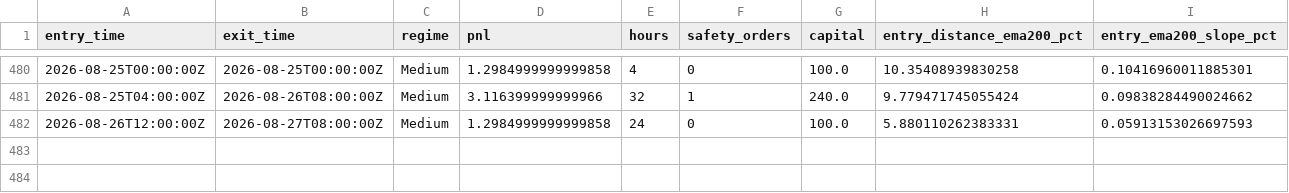
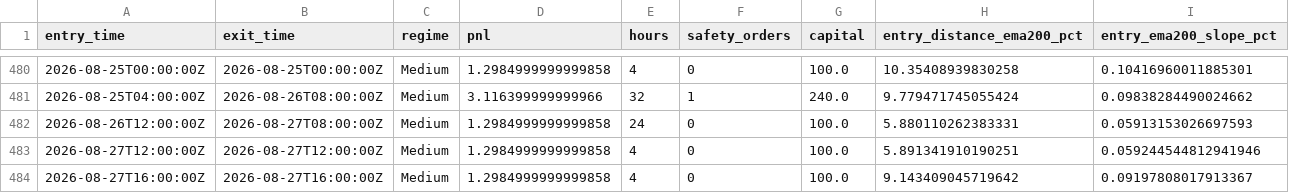
Before and after one commit to aferguson227/Crypto-regime-manager, a CSV file: docs/tel_deals.csv, drawn as a sheet; only a part is shown, gaps mark what is left out; the diff names each change by its address in the sheet, - before the commit and + after, or states it on an @@ line.

```diff
--- a/docs/tel_deals.csv
+++ b/docs/tel_deals.csv
+row 483: 2026-08-27T12:00:00Z | 2026-08-27T12:00:00Z | Medium | 1.2984999999999858 | 4 | 0 | 100.0 | 5.891341910190251 | 0.059244544812941946
+row 484: 2026-08-27T16:00:00Z | 2026-08-27T16:00:00Z | Medium | 1.2984999999999858 | 4 | 0 | 100.0 | 9.143409045719642 | 0.09197808017913367
```
Also changed, not shown: 41 other files.
